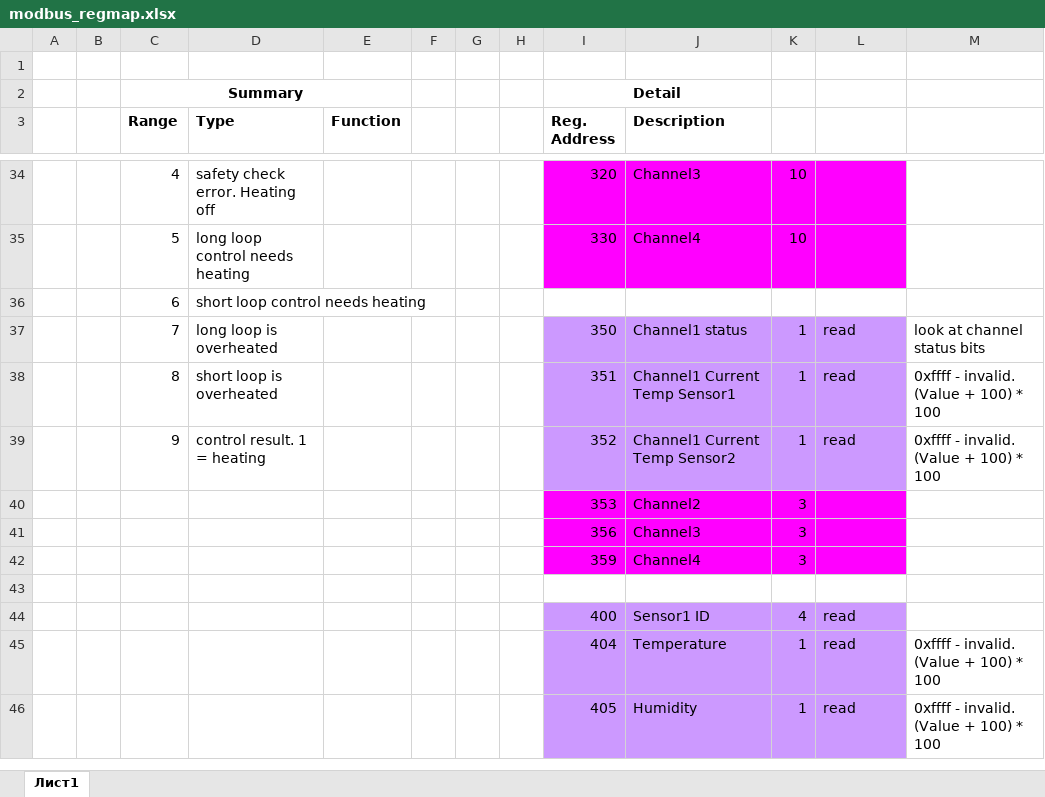
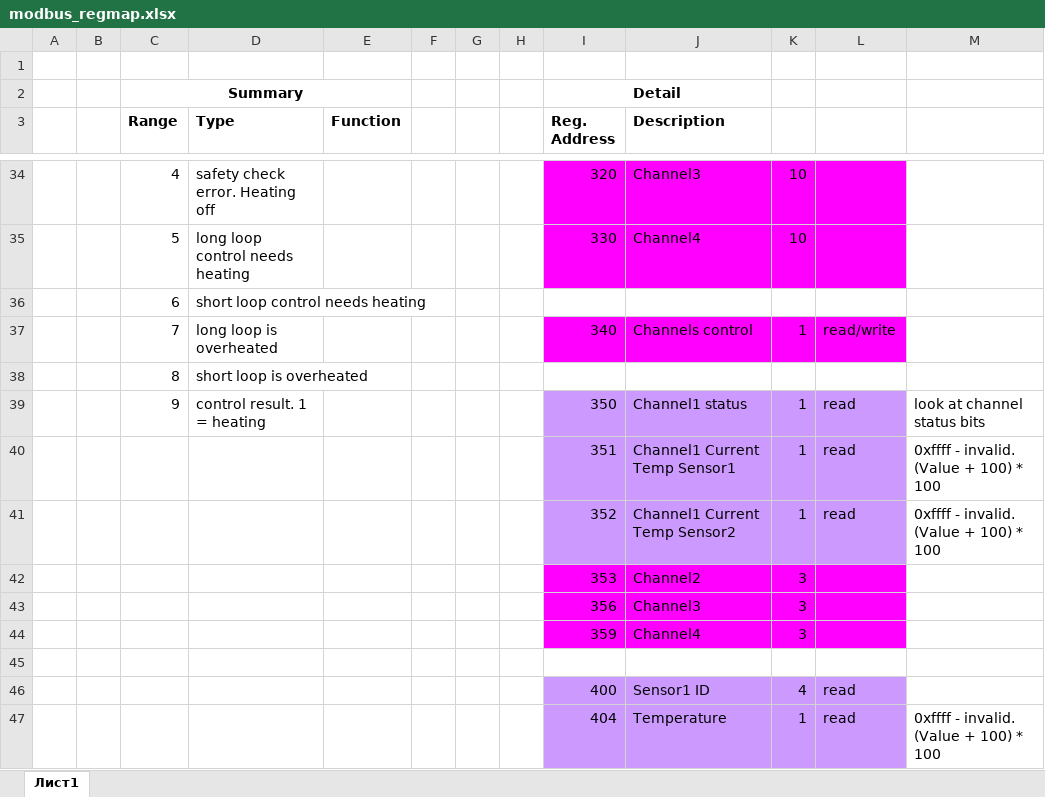
Before and after one commit to hrandib/iomodule-firm, an Excel workbook: docs/modbus_regmap.xlsx, sheet Лист1, drawn as a sheet; only a part is shown, gaps mark what is left out; the shorter side is filled out with more unchanged rows; values as stored, in another font and other column widths than the file's, no borders; addresses are those after the commit; the diff names each change by its address in the sheet, - before the commit and + after, or states it on an @@ line.

Commit message:
modbus temp channels control and reading of channels setup

```diff
--- a/docs/modbus_regmap.xlsx (sheet Лист1)
+++ b/docs/modbus_regmap.xlsx (sheet Лист1)
+row 37:  |  | 7 | long loop is overheated |  |  |  |  | 340 | Channels control | 1 | read/write
+row 38:  |  | 8 | short loop is overheated
-C39 (Range): 7
+C39 (Range): 9
-D39 (Type): long loop is overheated
+D39 (Type): control result. 1 = heating
-C40 (Range): 8
+C40 (Range): (empty)
-D40 (Type): short loop is overheated
+D40 (Type): (empty)
-C41 (Range): 9
+C41 (Range): (empty)
-D41 (Type): control result. 1 = heating
+D41 (Type): (empty)
```
Also changed, not shown: 3 other files.
